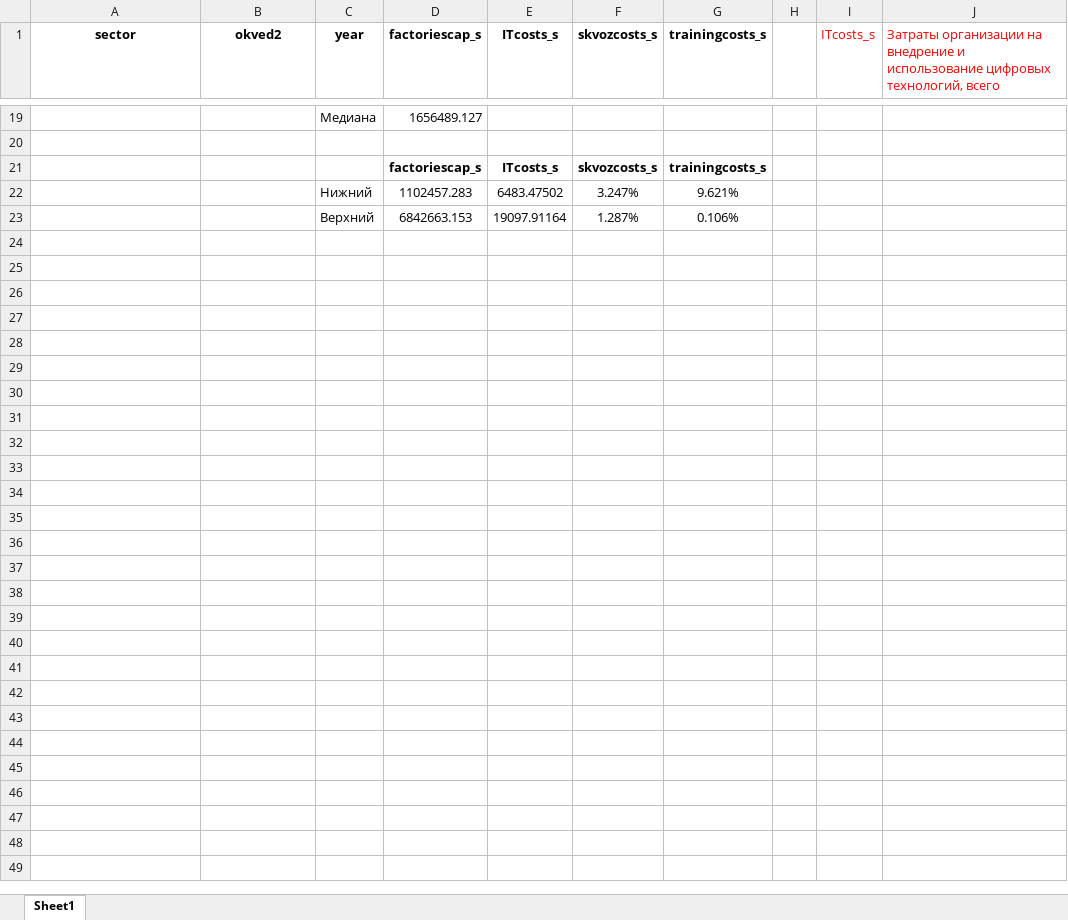
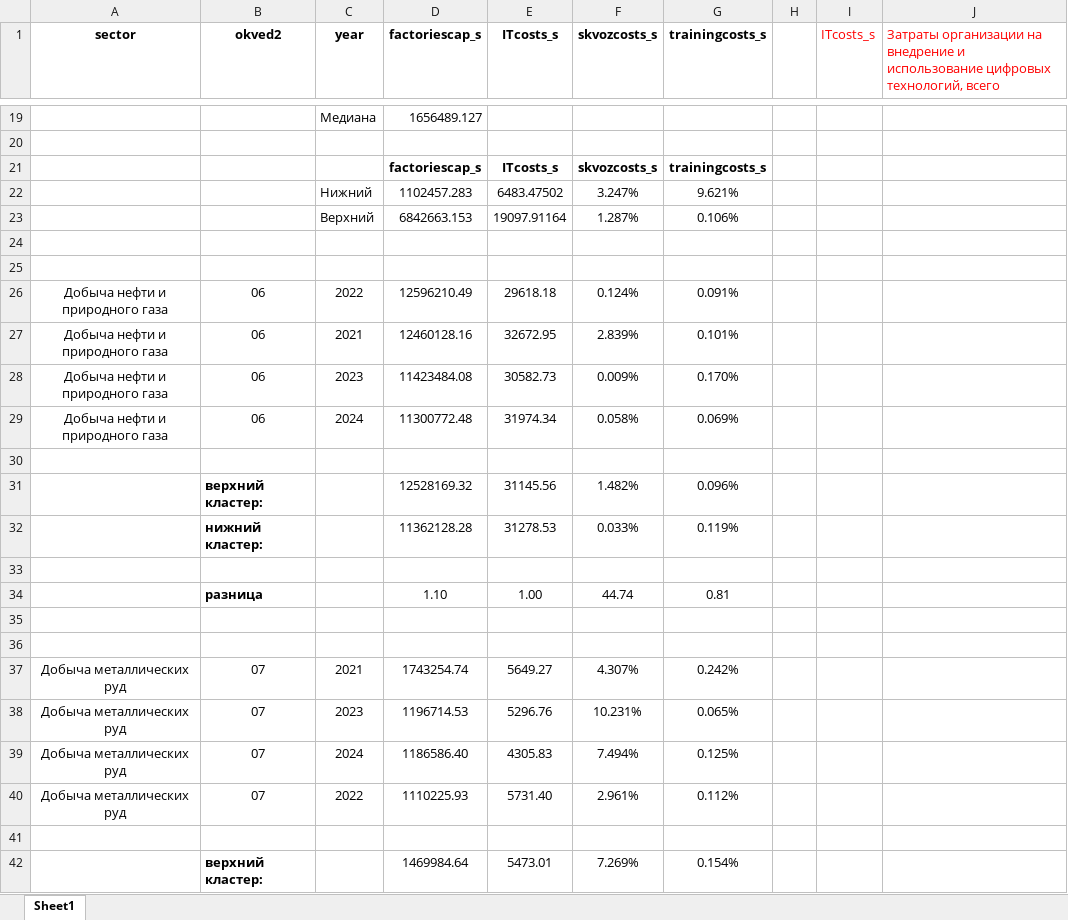
Before and after one commit to aghajanyan/ITMO-3, an Excel workbook: clustering/sepsectors/mining sector (factoriescap_s) 0.xlsx, sheet Sheet1, drawn as a sheet; only a part is shown, gaps mark what is left out; values as stored, in another font and other column widths than the file's, no borders; conditional formats not drawn; the diff covers the shown part only; the diff names each change by its address in the sheet, - before the commit and + after, or states it on an @@ line.

Commit message:
Update mining sector (factoriescap_s) 0.xlsx

```diff
--- a/clustering/sepsectors/mining sector (factoriescap_s) 0.xlsx (sheet Sheet1)
+++ b/clustering/sepsectors/mining sector (factoriescap_s) 0.xlsx (sheet Sheet1)
+row 24: (empty)
+row 25: (empty)
+row 26: Добыча нефти и природного газа | 06 | 2022 | 12596210.49 | 29618.18 | 0.124% | 0.091%
+row 27: Добыча нефти и природного газа | 06 | 2021 | 12460128.16 | 32672.95 | 2.839% | 0.101%
+row 28: Добыча нефти и природного газа | 06 | 2023 | 11423484.08 | 30582.73 | 0.009% | 0.170%
+row 29: Добыча нефти и природного газа | 06 | 2024 | 11300772.48 | 31974.34 | 0.058% | 0.069%
+row 30: (empty)
+row 31:  | верхний кластер: |  | 12528169.32 | 31145.56 | 1.482% | 0.096%
+row 32:  | нижний кластер: |  | 11362128.28 | 31278.53 | 0.033% | 0.119%
+row 33: (empty)
+row 34:  | разница |  | 1.10 | 1.00 | 44.74 | 0.81
+row 35: (empty)
+row 36: (empty)
+row 37: Добыча металлических руд | 07 | 2021 | 1743254.74 | 5649.27 | 4.307% | 0.242%
+row 38: Добыча металлических руд | 07 | 2023 | 1196714.53 | 5296.76 | 10.231% | 0.065%
+row 39: Добыча металлических руд | 07 | 2024 | 1186586.40 | 4305.83 | 7.494% | 0.125%
+row 40: Добыча металлических руд | 07 | 2022 | 1110225.93 | 5731.40 | 2.961% | 0.112%
+row 41: (empty)
+row 42:  | верхний кластер: |  | 1469984.64 | 5473.01 | 7.269% | 0.154%
```
Also changed, not shown: 13 added rows elsewhere in this sheet.
